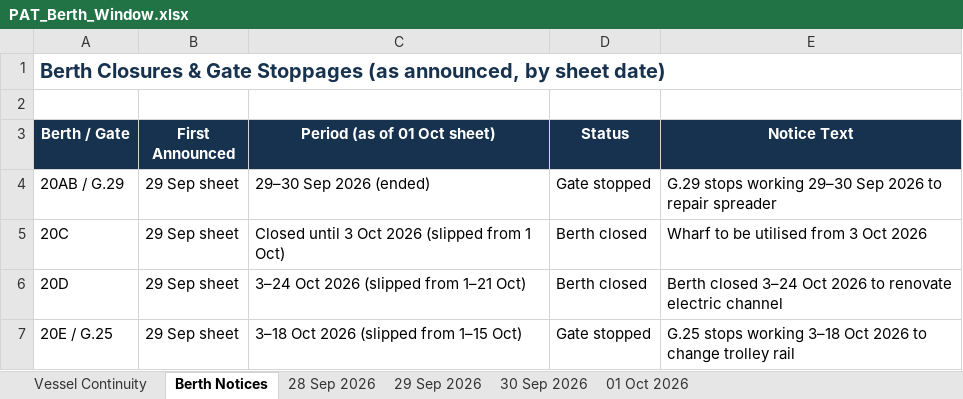
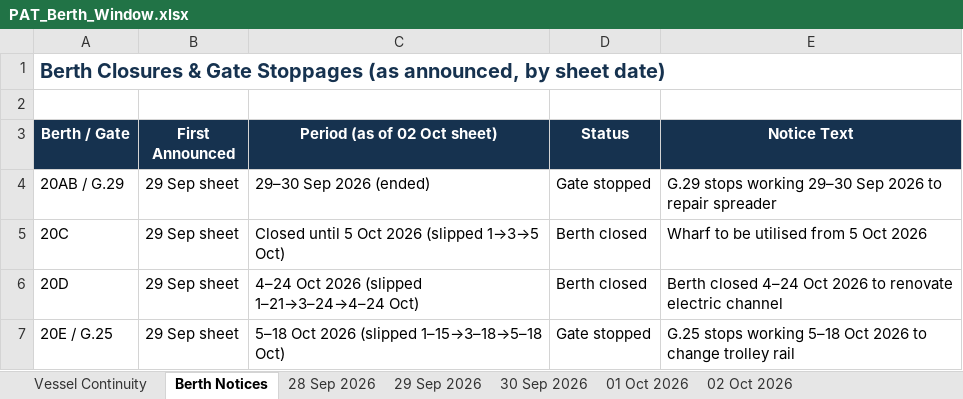
Before and after one commit to sirichai1265/PAT-BERTH, an Excel workbook: PAT_Berth_Window.xlsx, sheet Berth Notices, drawn as a sheet; values as stored, in another font and other column widths than the file's, no borders; the diff names each change by its address in the sheet, - before the commit and + after, or states it on an @@ line.

Commit message:
Add 02 Oct 2026 data: 4 berth reassignments, 20C reopening slips to 5 Oct; update history and Excel export

```diff
--- a/PAT_Berth_Window.xlsx (sheet Berth Notices)
+++ b/PAT_Berth_Window.xlsx (sheet Berth Notices)
+sheet tab: 02 Oct 2026
-C3: Period (as of 01 Oct sheet)
+C3: Period (as of 02 Oct sheet)
-C5 (Period (as of 02 Oct sheet)): Closed until 3 Oct 2026 (slipped from 1 Oct)
+C5 (Period (as of 02 Oct sheet)): Closed until 5 Oct 2026 (slipped 1→3→5 Oct)
-E5 (Notice Text): Wharf to be utilised from 3 Oct 2026
+E5 (Notice Text): Wharf to be utilised from 5 Oct 2026
-C6 (Period (as of 02 Oct sheet)): 3–24 Oct 2026 (slipped from 1–21 Oct)
+C6 (Period (as of 02 Oct sheet)): 4–24 Oct 2026 (slipped 1–21→3–24→4–24 Oct)
-E6 (Notice Text): Berth closed 3–24 Oct 2026…
+E6 (Notice Text): Berth closed 4–24 Oct 2026…
-C7 (Period (as of 02 Oct sheet)): 3–18 Oct 2026 (slipped from 1–15 Oct)
+C7 (Period (as of 02 Oct sheet)): 5–18 Oct 2026 (slipped 1–15→3–18→5–18 Oct)
-E7 (Notice Text): …stops working 3–18 Oct 2026…
+E7 (Notice Text): …stops working 5–18 Oct 2026…
```
Also changed, not shown: sheet Vessel Continuity, 4 other files.
